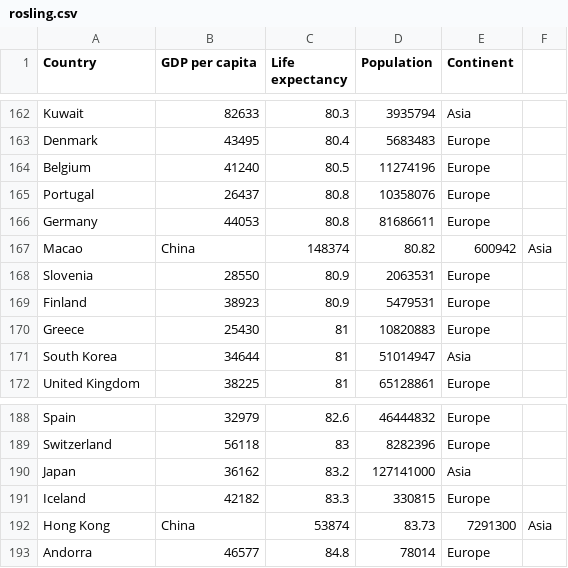
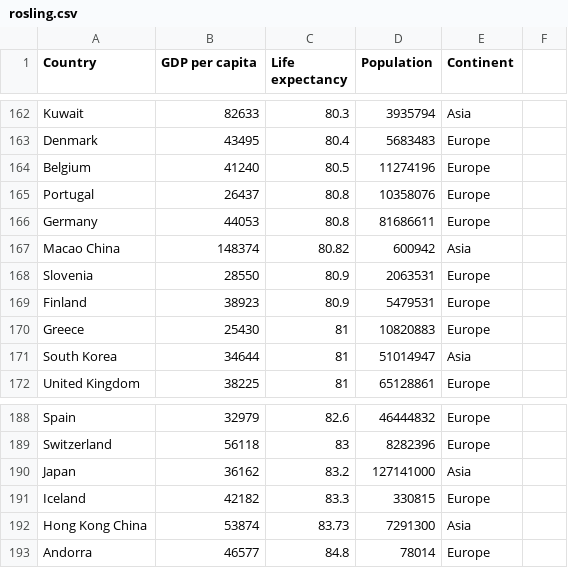
Before and after one commit to fbecerra/dataexperiments, a CSV file: data/rosling.csv, drawn as a sheet; only a part is shown, gaps mark what is left out; removed rows and columns are numbered as before the commit, all else as after; the diff names each change by its address in the sheet, - before the commit and + after, or states it on an @@ line.

Commit message:
fix typo

```diff
--- a/data/rosling.csv
+++ b/data/rosling.csv
-row 167: Macao | China | 148374 | 80.82 | 600942 | Asia
+row 167: Macao China | 148374 | 80.82 | 600942 | Asia
-row 192: Hong Kong | China | 53874 | 83.73 | 7291300 | Asia
+row 192: Hong Kong China | 53874 | 83.73 | 7291300 | Asia
```
Also changed, not shown: 1 other file.
